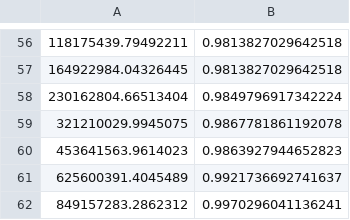
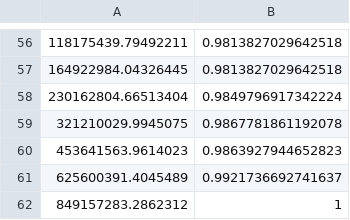
Before and after one commit to edgar-costa/ns3-dev, a CSV file: distributions/datamining_conga.csv, drawn as a sheet; only a part is shown, gaps mark what is left out.

```diff
--- a/distributions/datamining_conga.csv
+++ b/distributions/datamining_conga.csv
@@ -61,2 +61,2 @@
 625600391.4045489, 0.9921736692741637
-849157283.2862312, 0.9970296041136241
+849157283.2862312, 1
```
Also changed, not shown: 8 other files.
